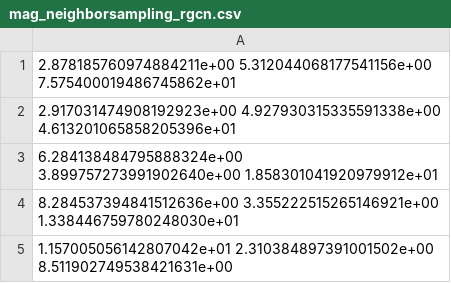
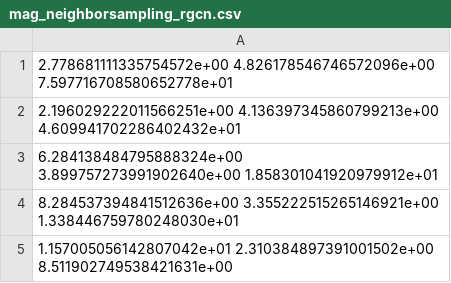
Before and after one commit to AugF/ogb-evaluations, a CSV file: exp/res/sampling_time/mag_neighborsampling_rgcn.csv, drawn as a sheet.

```diff
--- a/exp/res/sampling_time/mag_neighborsampling_rgcn.csv
+++ b/exp/res/sampling_time/mag_neighborsampling_rgcn.csv
@@ -1,3 +1,3 @@
-2.878185760974884211e+00 5.312044068177541156e+00 7.575400019486745862e+01
-2.917031474908192923e+00 4.927930315335591338e+00 4.613201065858205396e+01
+2.778681111335754572e+00 4.826178546746572096e+00 7.597716708580652778e+01
+2.196029222011566251e+00 4.136397345860799213e+00 4.609941702286402432e+01
 6.284138484795888324e+00 3.899757273991902640e+00 1.858301041920979912e+01
```
Also changed, not shown: 8 other files.
